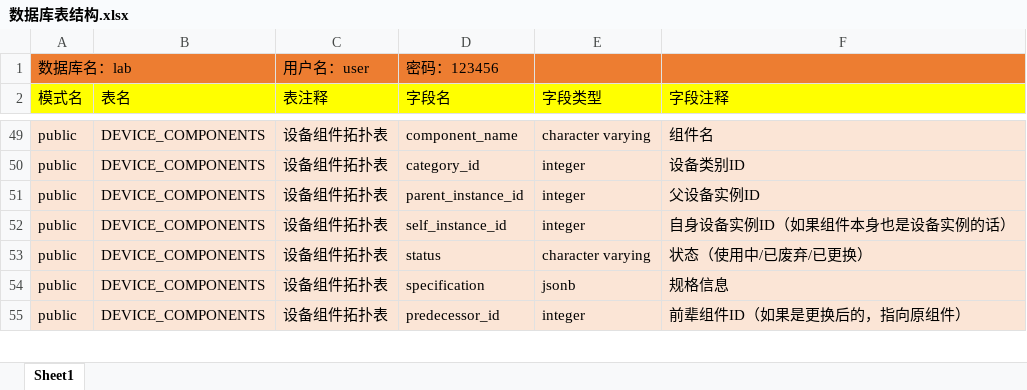
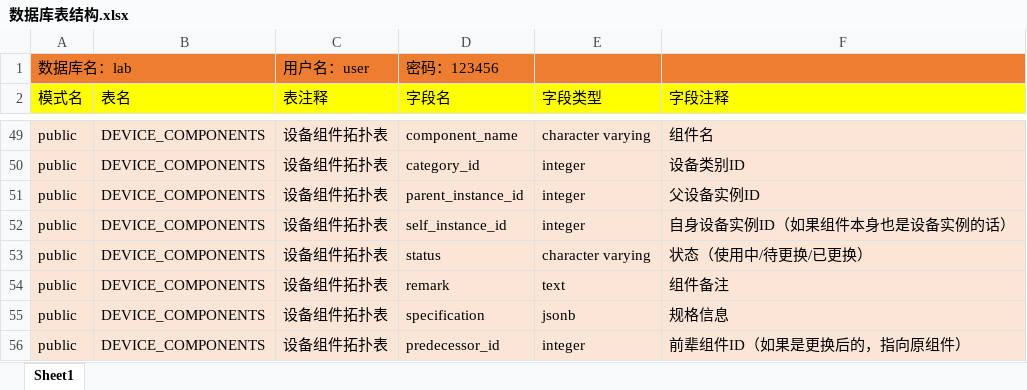
Before and after one commit to Oswaaa/smartlab, an Excel workbook: 数据库表结构.xlsx, sheet Sheet1, drawn as a sheet; only a part is shown, gaps mark what is left out; values as stored, in another font and other column widths than the file's, no borders; the diff names each change by its address in the sheet, - before the commit and + after, or states it on an @@ line.

```diff
--- a/数据库表结构.xlsx (sheet Sheet1)
+++ b/数据库表结构.xlsx (sheet Sheet1)
-F53 (字段注释): 状态（使用中/已废弃/已更换）
+F53 (字段注释): 状态（使用中/待更换/已更换）
+row 54: public | DEVICE_COMPONENTS | 设备组件拓扑表 | remark | text | 组件备注
```
Also changed, not shown: 26 other files.
